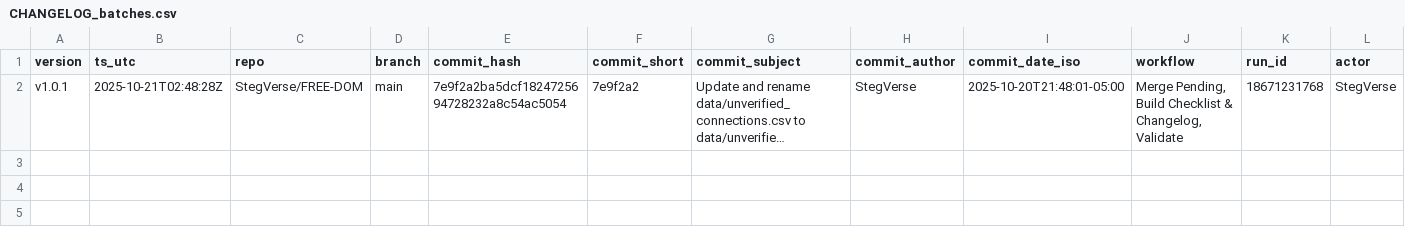
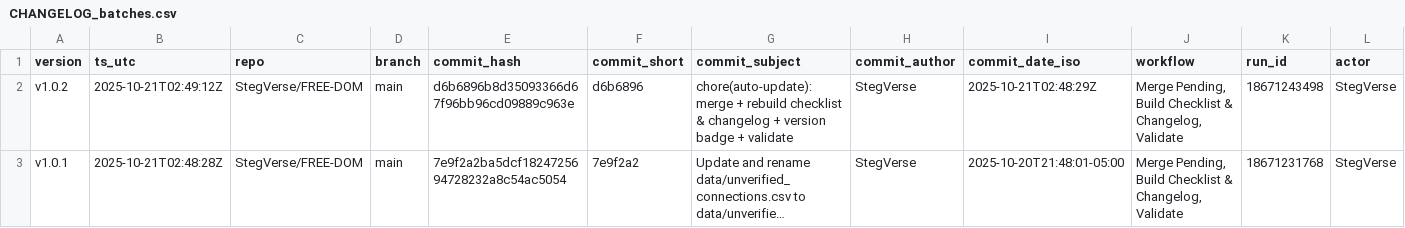
Before and after one commit to StegVerse/FREE-DOM, a CSV file: data/summary/CHANGELOG_batches.csv, drawn as a sheet; only a part is shown; long unchanged cells end in …; rows hold the shown columns only; the diff names each change by its address in the sheet, - before the commit and + after, or states it on an @@ line.

Commit message:
chore(auto-update): merge + rebuild checklist & changelog + version badge + validate

```diff
--- a/data/summary/CHANGELOG_batches.csv
+++ b/data/summary/CHANGELOG_batches.csv
+row 2: v1.0.2 | 2025-10-21T02:49:12Z | StegVerse/FREE-DOM | main | d6b6896b8d35093366d67f96bb96cd09889c963e | d6b6896 | chore(auto-update): merge + rebuild checklist & changelog + version badge + validate | StegVerse | 2025-10-21T02:48:29Z | Merge Pending, Build Checklist & Changelog, Validate | 18671243498 | StegVerse
```
Also changed, not shown: 3 other files.
